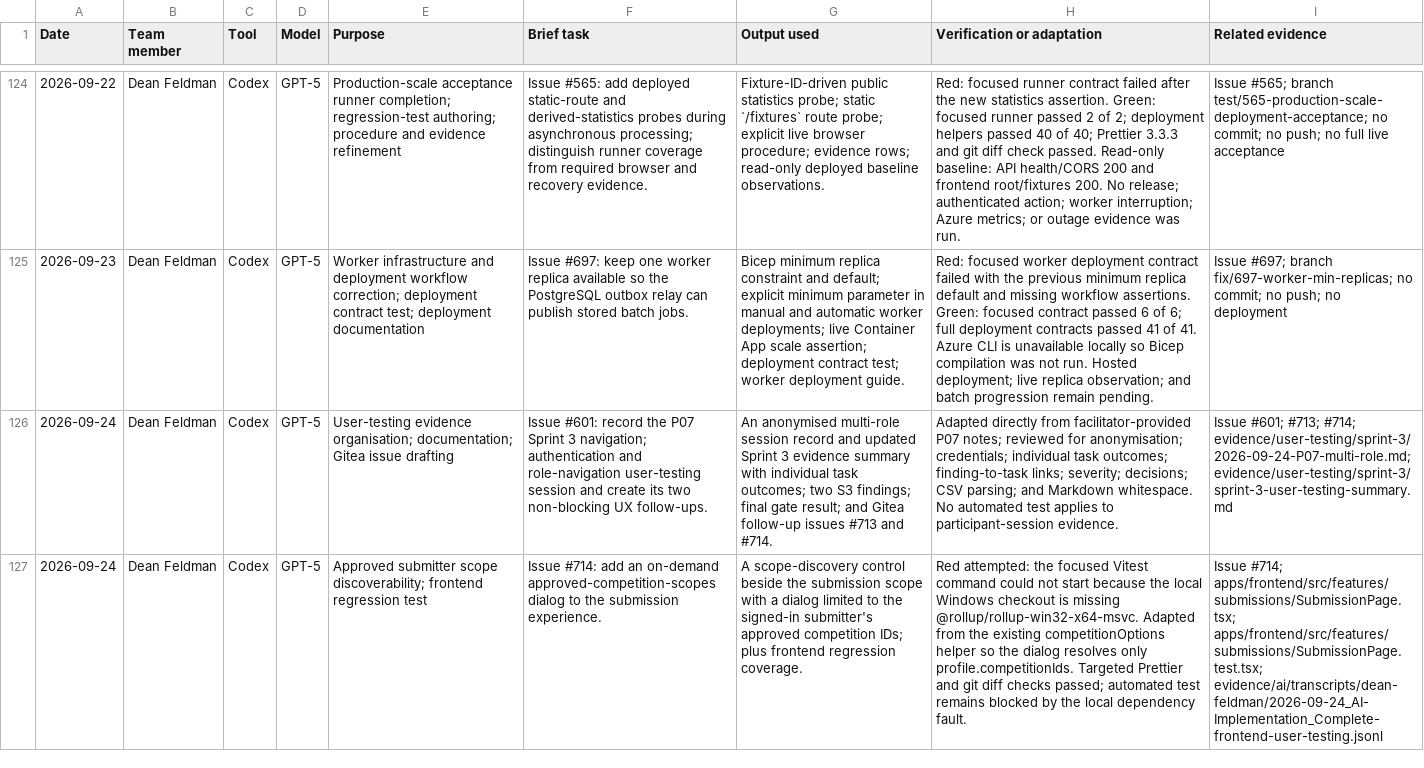
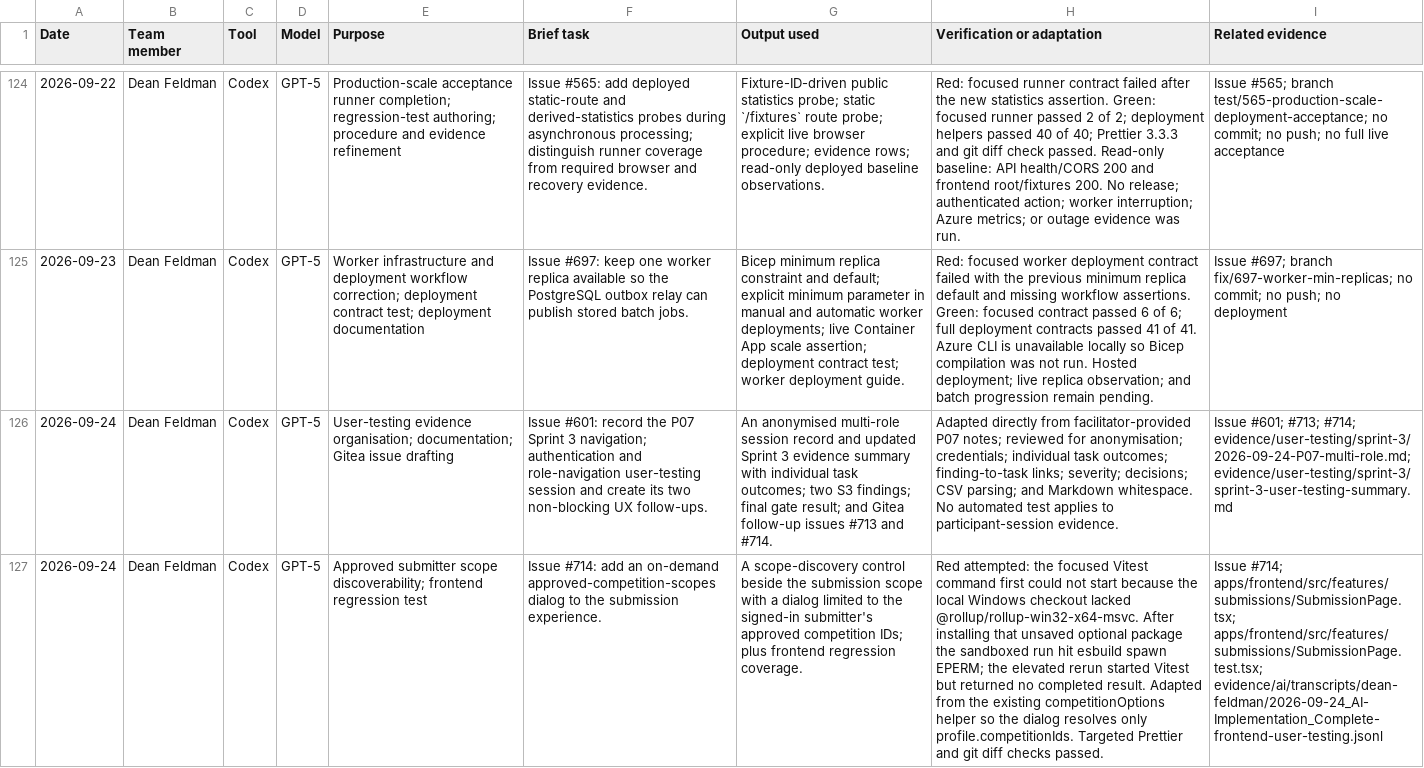
Before and after one commit to NadavSundy/Sport-Analytics-Tool, a CSV file: evidence/ai/registers/dean-feldman.csv, drawn as a sheet; only a part is shown, gaps mark what is left out; the diff names each change by its address in the sheet, - before the commit and + after, or states it on an @@ line.

```diff
--- a/evidence/ai/registers/dean-feldman.csv
+++ b/evidence/ai/registers/dean-feldman.csv
-H127 (Verification or adaptation): …Vitest command could not start because the local Windows checkout is missing @rollup/rollup-win32-x64-msvc. Adapted from the existing competitionOptions helper so the dialog resolves only profile.competitionIds. Targeted Prettier and git diff checks passed; automated test remains blocked by the local dependency fault.
+H127 (Verification or adaptation): …Vitest command first could not start because the local Windows checkout lacked @rollup/rollup-win32-x64-msvc. After installing that unsaved optional package the sandboxed run hit esbuild spawn EPERM; the elevated rerun started Vitest but returned no completed result. Adapted from the existing competitionOptions helper so the dialog resolves only profile.competitionIds. Targeted Prettier and git diff checks passed.
```
